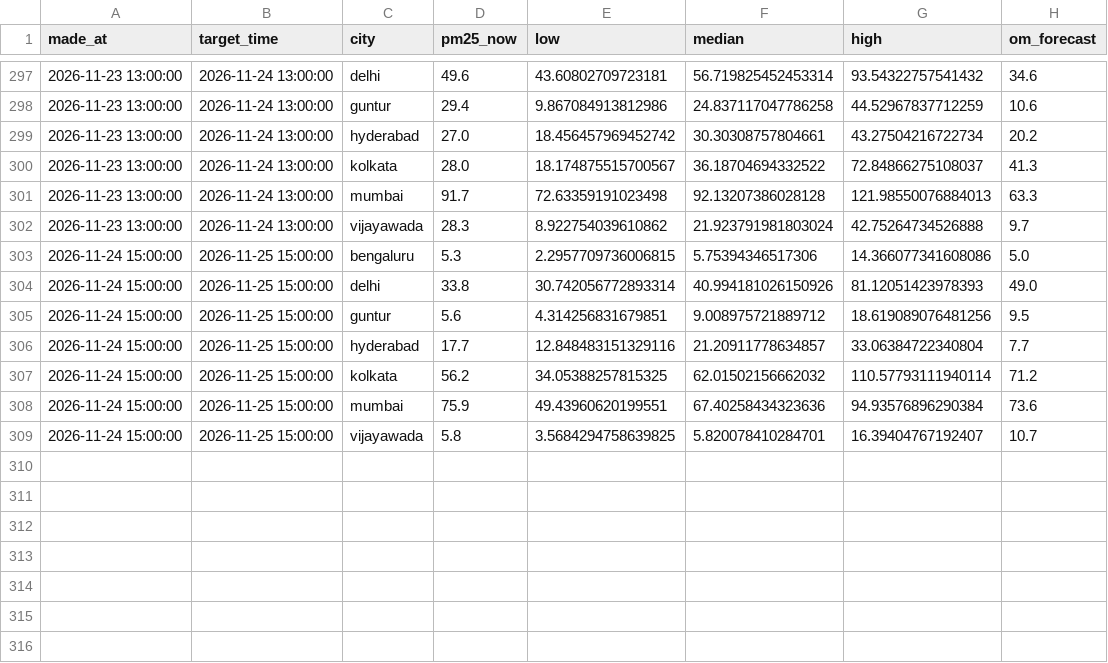
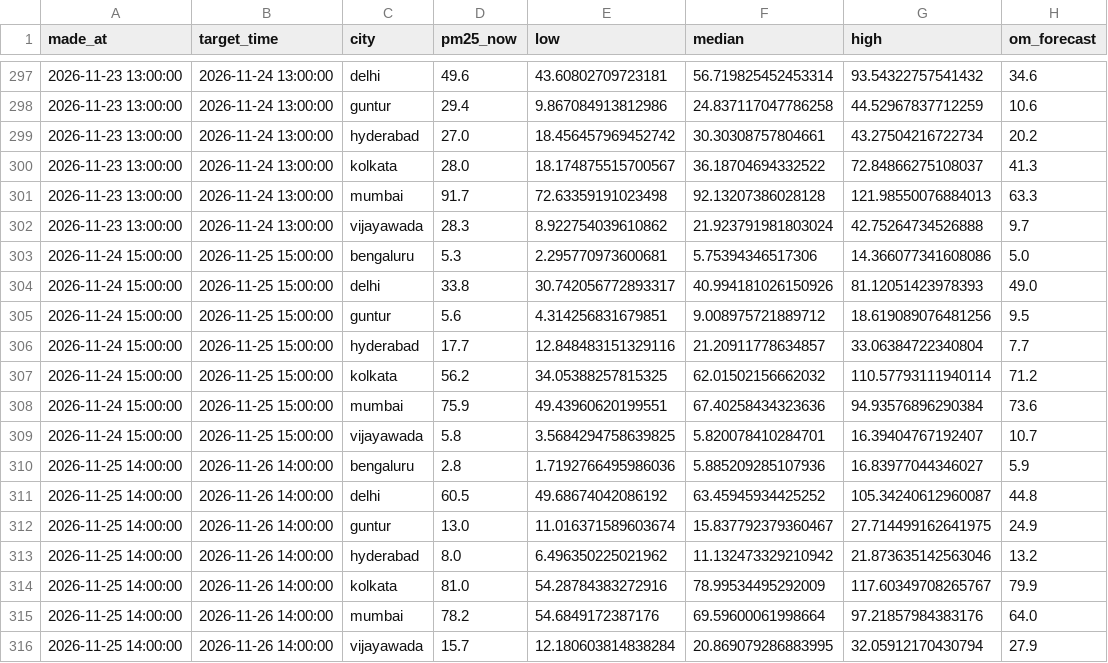
Before and after one commit to darcosine/aqi-forecaster, a CSV file: logs/forecast_log.csv, drawn as a sheet; only a part is shown, gaps mark what is left out.

```diff
--- a/logs/forecast_log.csv
+++ b/logs/forecast_log.csv
@@ -302,4 +302,4 @@ made_at,target_time,city,pm25_now,low,median,high,om_forecast
 2026-11-23 13:00:00,2026-11-24 13:00:00,vijayawada,28.3,8.922754039610862,21.923791981803024,42.75264734526888,9.7
-2026-11-24 15:00:00,2026-11-25 15:00:00,bengaluru,5.3,2.2957709736006815,5.75394346517306,14.366077341608086,5.0
-2026-11-24 15:00:00,2026-11-25 15:00:00,delhi,33.8,30.742056772893314,40.994181026150926,81.12051423978393,49.0
+2026-11-24 15:00:00,2026-11-25 15:00:00,bengaluru,5.3,2.295770973600681,5.75394346517306,14.366077341608086,5.0
+2026-11-24 15:00:00,2026-11-25 15:00:00,delhi,33.8,30.742056772893317,40.994181026150926,81.12051423978393,49.0
 2026-11-24 15:00:00,2026-11-25 15:00:00,guntur,5.6,4.314256831679851,9.008975721889712,18.619089076481256,9.5
@@ -309 +309,8 @@ made_at,target_time,city,pm25_now,low,median,high,om_forecast
 2026-11-24 15:00:00,2026-11-25 15:00:00,vijayawada,5.8,3.5684294758639825,5.820078410284701,16.39404767192407,10.7
+2026-11-25 14:00:00,2026-11-26 14:00:00,bengaluru,2.8,1.7192766495986036,5.885209285107936,16.83977044346027,5.9
+2026-11-25 14:00:00,2026-11-26 14:00:00,delhi,60.5,49.68674042086192,63.45945934425252,105.34240612960087,44.8
+2026-11-25 14:00:00,2026-11-26 14:00:00,guntur,13.0,11.016371589603674,15.837792379360467,27.714499162641975,24.9
+2026-11-25 14:00:00,2026-11-26 14:00:00,hyderabad,8.0,6.496350225021962,11.132473329210942,21.873635142563046,13.2
+2026-11-25 14:00:00,2026-11-26 14:00:00,kolkata,81.0,54.28784383272916,78.99534495292009,117.60349708265767,79.9
+2026-11-25 14:00:00,2026-11-26 14:00:00,mumbai,78.2,54.6849172387176,69.59600061998664,97.21857984383176,64.0
+2026-11-25 14:00:00,2026-11-26 14:00:00,vijayawada,15.7,12.180603814838284,20.869079286883995,32.05912170430794,27.9
```
